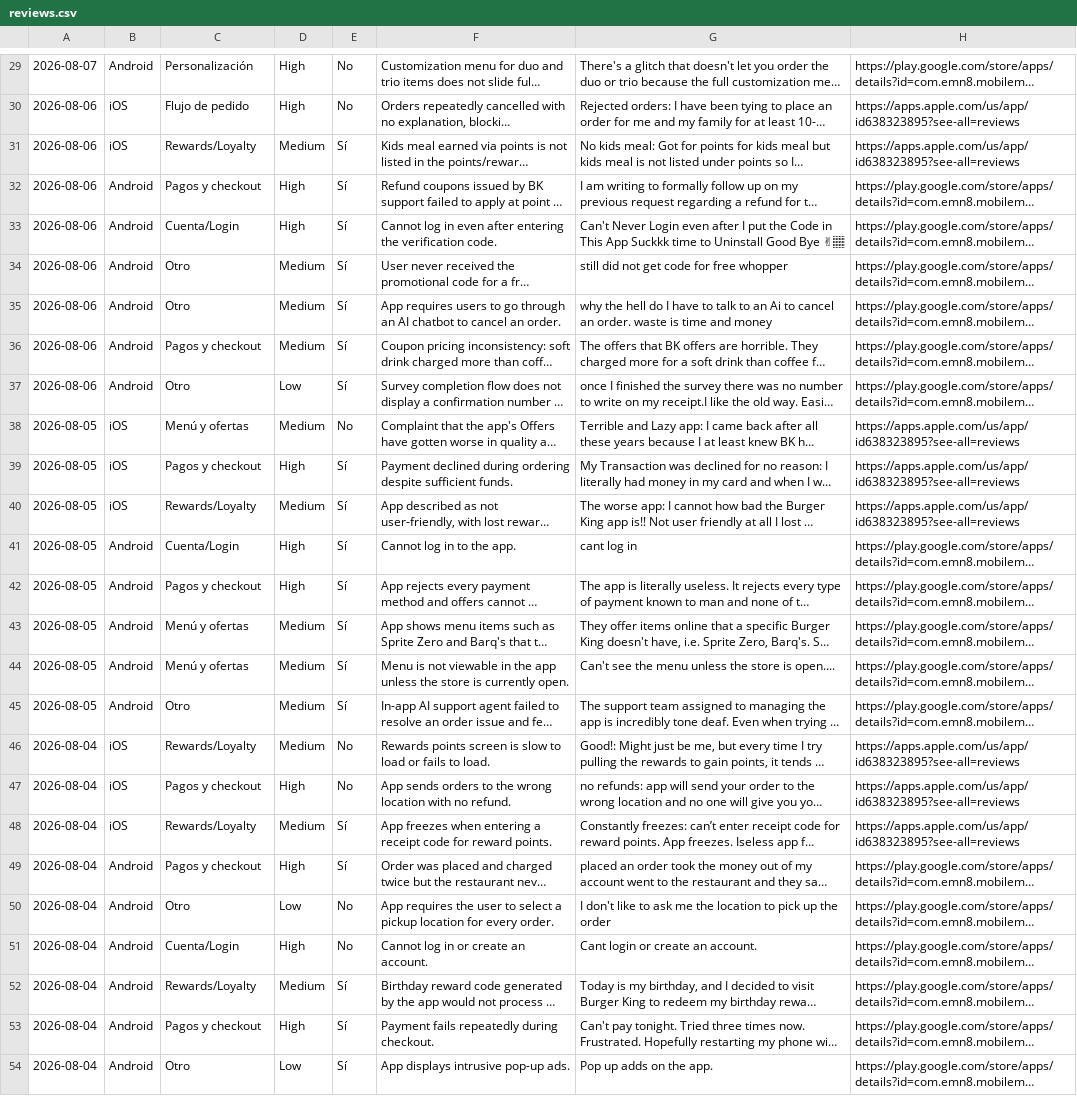
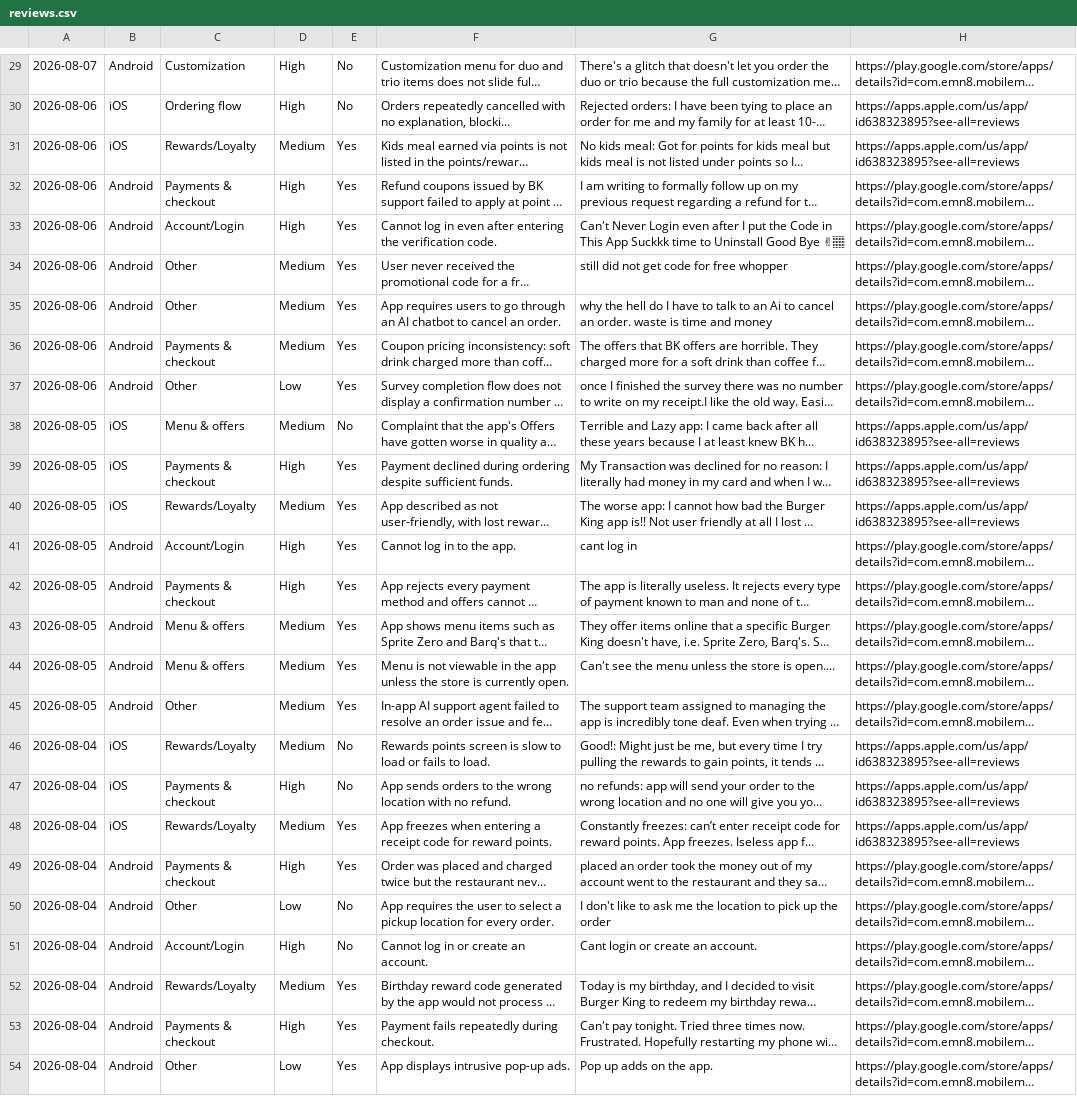
Before and after one commit to rocco9022/bk-review-triage, a CSV file: reviews.csv, drawn as a sheet; only a part is shown, gaps mark what is left out; long unchanged cells end in …; the diff covers the shown part only; the diff names each change by its address in the sheet, - before the commit and + after, or states it on an @@ line.

```diff
--- a/reviews.csv
+++ b/reviews.csv
-C29: Personalización
+C29: Customization
-C30: Flujo de pedido
+C30: Ordering flow
-E31:E37: Sí
+E31:E37: Yes
-C32: Pagos y checkout
+C32: Payments & checkout
-C33: Cuenta/Login
+C33: Account/Login
-C34:C35: Otro
+C34:C35: Other
-C36: Pagos y checkout
+C36: Payments & checkout
-C37: Otro
+C37: Other
-C38: Menú y ofertas
+C38: Menu & offers
-C39: Pagos y checkout
+C39: Payments & checkout
-E39:E45: Sí
+E39:E45: Yes
-C41: Cuenta/Login
+C41: Account/Login
-C42: Pagos y checkout
+C42: Payments & checkout
-C43:C44: Menú y ofertas
+C43:C44: Menu & offers
-C45: Otro
+C45: Other
-C47: Pagos y checkout
+C47: Payments & checkout
-E48:E49: Sí
+E48:E49: Yes
-C49: Pagos y checkout
+C49: Payments & checkout
-C50: Otro
+C50: Other
-C51: Cuenta/Login
+C51: Account/Login
-E52:E54: Sí
+E52:E54: Yes
-C53: Pagos y checkout
+C53: Payments & checkout
-C54: Otro
+C54: Other
```
Also changed, not shown: 1 added row, 1 removed row and 49 edited cells elsewhere in this file, 1 other file.
